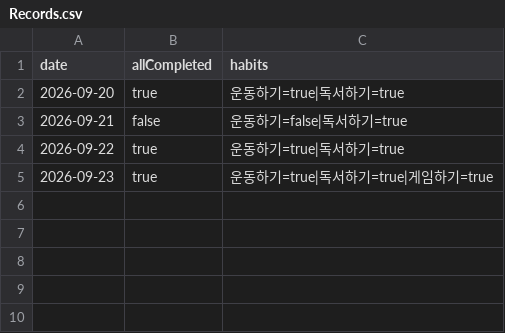
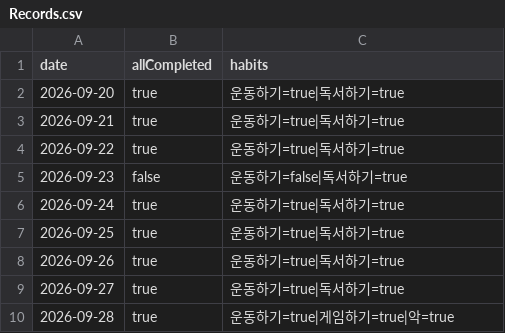
Before and after one commit to boatgopa/Habbiter, a CSV file: Habbiter/Records.csv, drawn as a sheet.

```diff
--- a/Habbiter/Records.csv
+++ b/Habbiter/Records.csv
@@ -2,4 +2,9 @@ date,allCompleted,habits
 2026-09-20,true,운동하기=true|독서하기=true
-2026-09-21,false,운동하기=false|독서하기=true
+2026-09-21,true,운동하기=true|독서하기=true
 2026-09-22,true,운동하기=true|독서하기=true
-2026-09-23,true,운동하기=true|독서하기=true|게임하기=true
+2026-09-23,false,운동하기=false|독서하기=true
+2026-09-24,true,운동하기=true|독서하기=true
+2026-09-25,true,운동하기=true|독서하기=true
+2026-09-26,true,운동하기=true|독서하기=true
+2026-09-27,true,운동하기=true|독서하기=true
+2026-09-28,true,운동하기=true|게임하기=true|악=true
```
Also changed, not shown: 17 other files.
